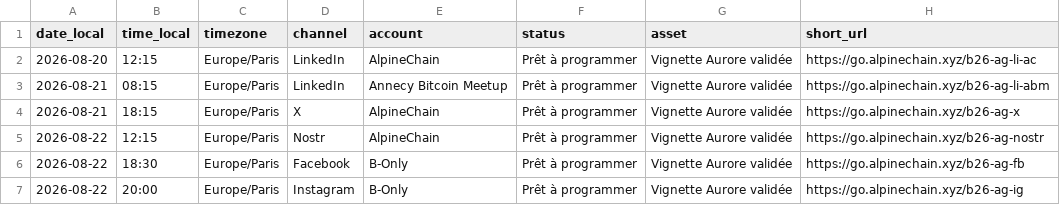
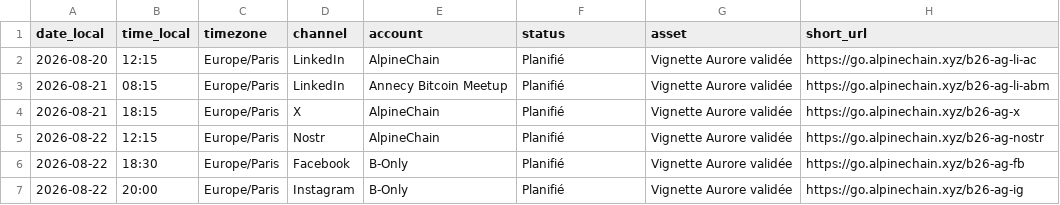
Before and after one commit to Alpinechain/Alpinechain_Association, a CSV file: projects/b-only/campaigns/aurore-galves/calendrier-diffusion-v3.csv, drawn as a sheet.

```diff
--- a/projects/b-only/campaigns/aurore-galves/calendrier-diffusion-v3.csv
+++ b/projects/b-only/campaigns/aurore-galves/calendrier-diffusion-v3.csv
@@ -1,7 +1,7 @@
 date_local,time_local,timezone,channel,account,status,asset,short_url
-2026-08-20,12:15,Europe/Paris,LinkedIn,AlpineChain,Prêt à programmer,Vignette Aurore validée,https://go.alpinechain.xyz/b26-ag-li-ac
-2026-08-21,08:15,Europe/Paris,LinkedIn,Annecy Bitcoin Meetup,Prêt à programmer,Vignette Aurore validée,https://go.alpinechain.xyz/b26-ag-li-abm
-2026-08-21,18:15,Europe/Paris,X,AlpineChain,Prêt à programmer,Vignette Aurore validée,https://go.alpinechain.xyz/b26-ag-x
-2026-08-22,12:15,Europe/Paris,Nostr,AlpineChain,Prêt à programmer,Vignette Aurore validée,https://go.alpinechain.xyz/b26-ag-nostr
-2026-08-22,18:30,Europe/Paris,Facebook,B-Only,Prêt à programmer,Vignette Aurore validée,https://go.alpinechain.xyz/b26-ag-fb
-2026-08-22,20:00,Europe/Paris,Instagram,B-Only,Prêt à programmer,Vignette Aurore validée,https://go.alpinechain.xyz/b26-ag-ig
+2026-08-20,12:15,Europe/Paris,LinkedIn,AlpineChain,Planifié,Vignette Aurore validée,https://go.alpinechain.xyz/b26-ag-li-ac
+2026-08-21,08:15,Europe/Paris,LinkedIn,Annecy Bitcoin Meetup,Planifié,Vignette Aurore validée,https://go.alpinechain.xyz/b26-ag-li-abm
+2026-08-21,18:15,Europe/Paris,X,AlpineChain,Planifié,Vignette Aurore validée,https://go.alpinechain.xyz/b26-ag-x
+2026-08-22,12:15,Europe/Paris,Nostr,AlpineChain,Planifié,Vignette Aurore validée,https://go.alpinechain.xyz/b26-ag-nostr
+2026-08-22,18:30,Europe/Paris,Facebook,B-Only,Planifié,Vignette Aurore validée,https://go.alpinechain.xyz/b26-ag-fb
+2026-08-22,20:00,Europe/Paris,Instagram,B-Only,Planifié,Vignette Aurore validée,https://go.alpinechain.xyz/b26-ag-ig
```
Also changed, not shown: projects/b-only/campaigns/elodie-lue/calendrier-diffusion-v4.csv, 8 other files.
